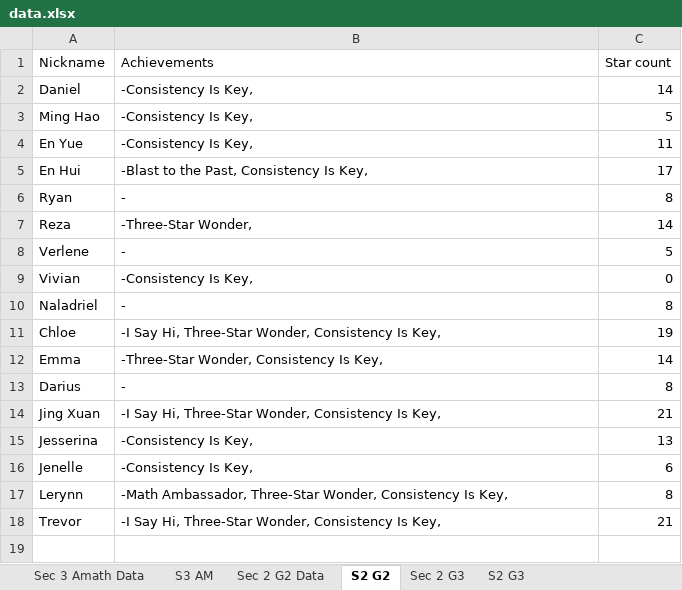
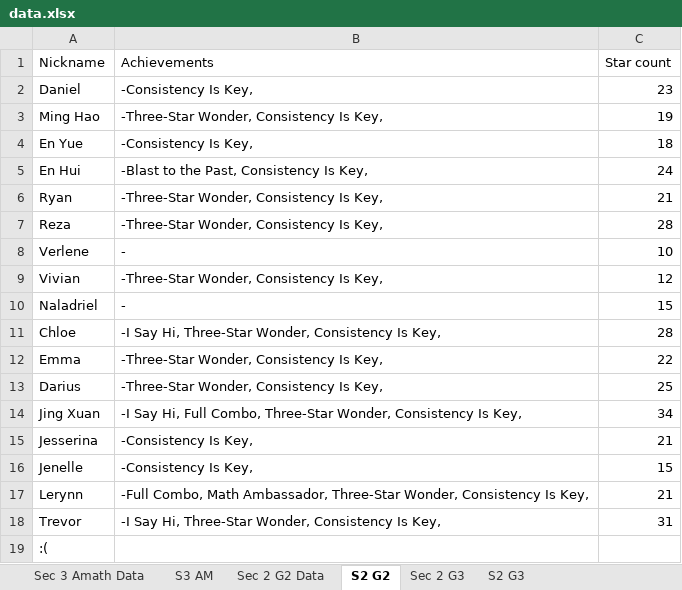
Before and after one commit to wenjunthenwj/wenjunthenwj.github.io, an Excel workbook: docs/data.xlsx, sheet S2 G2, drawn as a sheet; values as stored, in another font and other column widths than the file's, no borders; charts and pictures not drawn; the diff names each change by its address in the sheet, - before the commit and + after, or states it on an @@ line.

```diff
--- a/docs/data.xlsx (sheet S2 G2)
+++ b/docs/data.xlsx (sheet S2 G2)
-C2 (Star count): 14
+C2 (Star count): 23
-B3 (Achievements): -Consistency Is Key,
+B3 (Achievements): -Three-Star Wonder, Consistency Is Key,
-C3 (Star count): 5
+C3 (Star count): 19
-C4 (Star count): 11
+C4 (Star count): 18
-C5 (Star count): 17
+C5 (Star count): 24
-B6 (Achievements): -
+B6 (Achievements): -Three-Star Wonder, Consistency Is Key,
-C6 (Star count): 8
+C6 (Star count): 21
-B7 (Achievements): -Three-Star Wonder,
+B7 (Achievements): -Three-Star Wonder, Consistency Is Key,
-C7 (Star count): 14
+C7 (Star count): 28
-C8 (Star count): 5
+C8 (Star count): 10
-B9 (Achievements): -Consistency Is Key,
+B9 (Achievements): -Three-Star Wonder, Consistency Is Key,
-C9 (Star count): 0
+C9 (Star count): 12
-C10 (Star count): 8
+C10 (Star count): 15
-C11 (Star count): 19
+C11 (Star count): 28
-C12 (Star count): 14
+C12 (Star count): 22
-B13 (Achievements): -
+B13 (Achievements): -Three-Star Wonder, Consistency Is Key,
-C13 (Star count): 8
+C13 (Star count): 25
-B14 (Achievements): …Say Hi, Three-Star Wonder,…
+B14 (Achievements): …Say Hi, Full Combo, Three-Star Wonder,…
-C14 (Star count): 21
+C14 (Star count): 34
-C15 (Star count): 13
+C15 (Star count): 21
-C16 (Star count): 6
+C16 (Star count): 15
-B17 (Achievements): -Math Ambassador, Three-Star…
+B17 (Achievements): -Full Combo, Math Ambassador, Three-Star…
-C17 (Star count): 8
+C17 (Star count): 21
-C18 (Star count): 21
+C18 (Star count): 31
+row 19: :(
```
Also changed, not shown: sheet Sec 2 G3, sheet Sec 2 G2 Data, sheet S2 G3, sheet Sec 3 Amath Data, sheet S3 AM.
